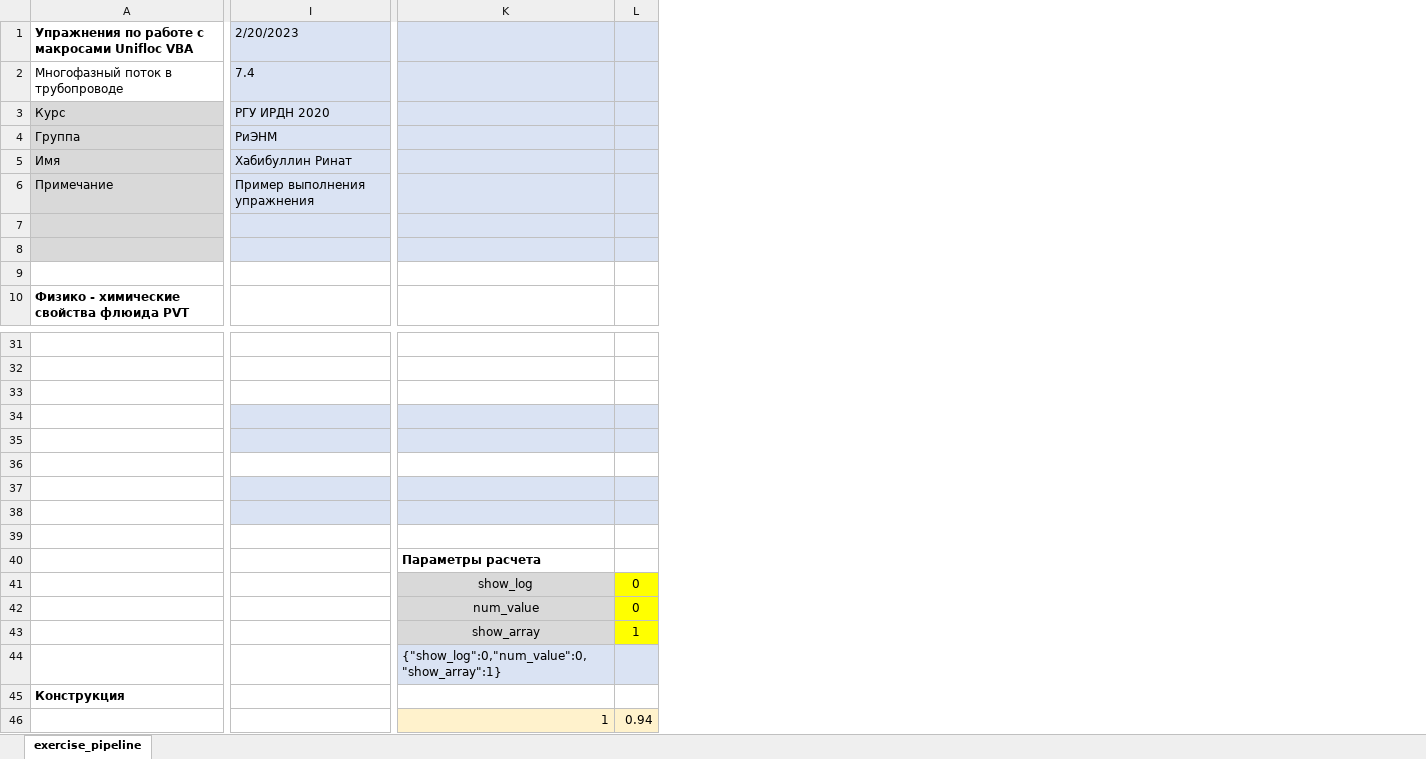
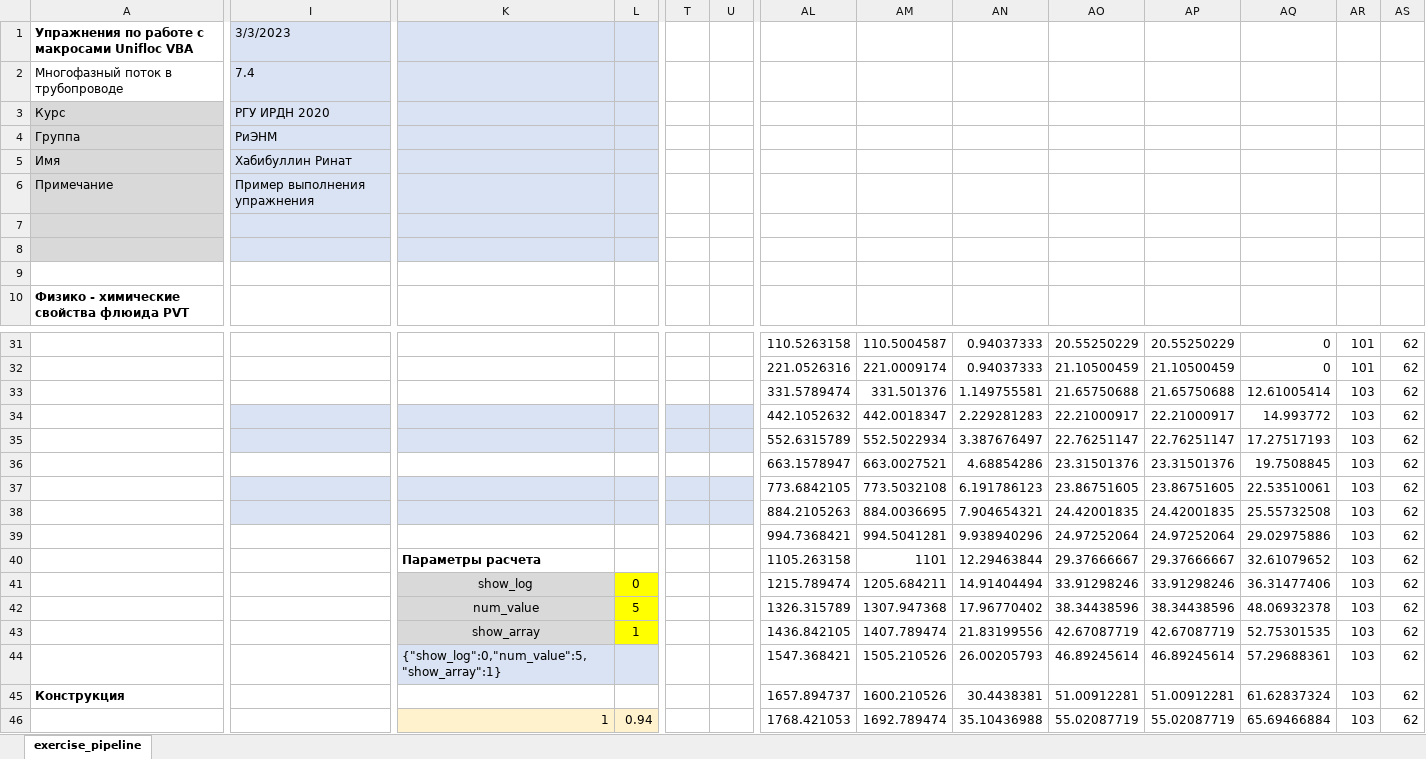
Before and after one commit to unifloc/unifloc_vba, an Excel workbook: examples/ex051.MF_pipeline.xlsm, sheet exercise_pipeline, drawn as a sheet; only a part is shown, gaps mark what is left out; values as stored, in another font and other column widths than the file's, no borders; charts and pictures not drawn; rows hold the shown columns only; the diff covers the shown part only; the diff names each change by its address in the sheet, - before the commit and + after, or states it on an @@ line.

```diff
--- a/examples/ex051.MF_pipeline.xlsm (sheet exercise_pipeline)
+++ b/examples/ex051.MF_pipeline.xlsm (sheet exercise_pipeline)
+column T, empty
+column U, empty
+column AL, rows 31-46: 110.5263158 | 221.0526316 | 331.5789474 | 442.1052632 | 552.6315789 | 663.1578947 | 773.6842105 | 884.2105263 | 994.7368421 | 1105.263158 | 1215.789474 | 1326.315789 | 1436.842105 | 1547.368421 | 1657.894737 | 1768.421053
+column AM, rows 31-46: 110.5004587 | 221.0009174 | 331.501376 | 442.0018347 | 552.5022934 | 663.0027521 | 773.5032108 | 884.0036695 | 994.5041281 | 1101 | 1205.684211 | 1307.947368 | 1407.789474 | 1505.210526 | 1600.210526 | 1692.789474
+column AN, rows 31-46: 0.94037333 | 0.94037333 | 1.149755581 | 2.229281283 | 3.387676497 | 4.68854286 | 6.191786123 | 7.904654321 | 9.938940296 | 12.29463844 | 14.91404494 | 17.96770402 | 21.83199556 | 26.00205793 | 30.4438381 | 35.10436988
+column AO, rows 31-46: 20.55250229 | 21.10500459 | 21.65750688 | 22.21000917 | 22.76251147 | 23.31501376 | 23.86751605 | 24.42001835 | 24.97252064 | 29.37666667 | 33.91298246 | 38.34438596 | 42.67087719 | 46.89245614 | 51.00912281 | 55.02087719
+column AP, rows 31-46: 20.55250229 | 21.10500459 | 21.65750688 | 22.21000917 | 22.76251147 | 23.31501376 | 23.86751605 | 24.42001835 | 24.97252064 | 29.37666667 | 33.91298246 | 38.34438596 | 42.67087719 | 46.89245614 | 51.00912281 | 55.02087719
+column AQ, rows 31-46: 0 | 0 | 12.61005414 | 14.993772 | 17.27517193 | 19.7508845 | 22.53510061 | 25.55732508 | 29.02975886 | 32.61079652 | 36.31477406 | 48.06932378 | 52.75301535 | 57.29688361 | 61.62837324 | 65.69466884
+column AR, rows 31-46: 101 | 101 | 103 | 103 | 103 | 103 | 103 | 103 | 103 | 103 | 103 | 103 | 103 | 103 | 103 | 103
+column AS, rows 31-46: all 62
-I1: 2/20/2023
+I1: 3/3/2023
-row 33: (empty)
+row 33:  |  |  |  |  |  | 331.5789474 | 331.501376 | 1.149755581 | 21.65750688 | 21.65750688 | 12.61005414 | 103 | 62
-row 36: (empty)
+row 36:  |  |  |  |  |  | 663.1578947 | 663.0027521 | 4.68854286 | 23.31501376 | 23.31501376 | 19.7508845 | 103 | 62
-row 39: (empty)
+row 39:  |  |  |  |  |  | 994.7368421 | 994.5041281 | 9.938940296 | 24.97252064 | 24.97252064 | 29.02975886 | 103 | 62
-L42: 0
+L42: 5
-K44: {"show_log":0,"num_value":0,"show_array":1}
+K44: {"show_log":0,"num_value":5,"show_array":1}
```
Also changed, not shown: 16 added columns elsewhere in this sheet, examples/ex054.MF_friction_factor.xlsm, examples/ex055.MF_gradient_pressure.xlsm, 45 other files.
